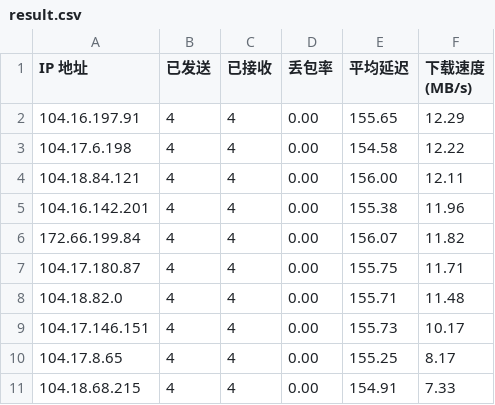
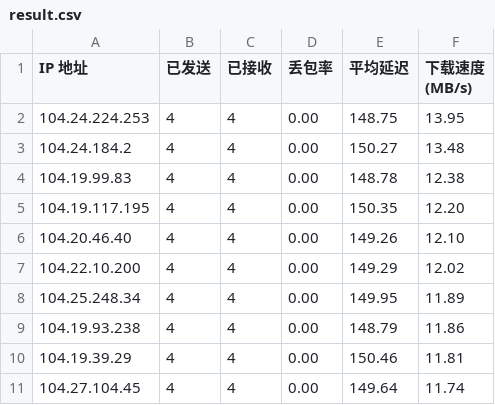
Before and after one commit to BetterAndBetterII/cloudflare_cdn_result, a CSV file: result.csv, drawn as a sheet.

Commit message:
Update Cloudflare CDN speed test result.

```diff
--- a/result.csv
+++ b/result.csv
@@ -1,11 +1,11 @@
 IP 地址,已发送,已接收,丢包率,平均延迟,下载速度 (MB/s)
-104.16.197.91,4,4,0.00,155.65,12.29
-104.17.6.198,4,4,0.00,154.58,12.22
-104.18.84.121,4,4,0.00,156.00,12.11
-104.16.142.201,4,4,0.00,155.38,11.96
-172.66.199.84,4,4,0.00,156.07,11.82
-104.17.180.87,4,4,0.00,155.75,11.71
-104.18.82.0,4,4,0.00,155.71,11.48
-104.17.146.151,4,4,0.00,155.73,10.17
-104.17.8.65,4,4,0.00,155.25,8.17
-104.18.68.215,4,4,0.00,154.91,7.33
+104.24.224.253,4,4,0.00,148.75,13.95
+104.24.184.2,4,4,0.00,150.27,13.48
+104.19.99.83,4,4,0.00,148.78,12.38
+104.19.117.195,4,4,0.00,150.35,12.20
+104.20.46.40,4,4,0.00,149.26,12.10
+104.22.10.200,4,4,0.00,149.29,12.02
+104.25.248.34,4,4,0.00,149.95,11.89
+104.19.93.238,4,4,0.00,148.79,11.86
+104.19.39.29,4,4,0.00,150.46,11.81
+104.27.104.45,4,4,0.00,149.64,11.74
```
